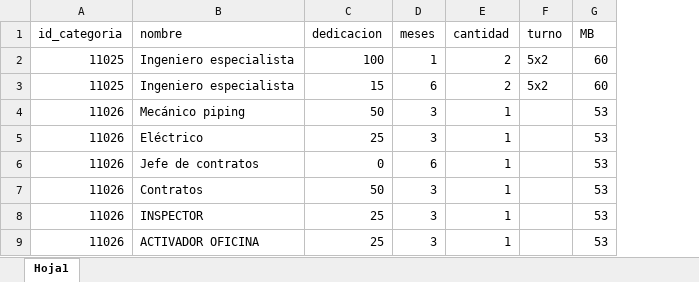
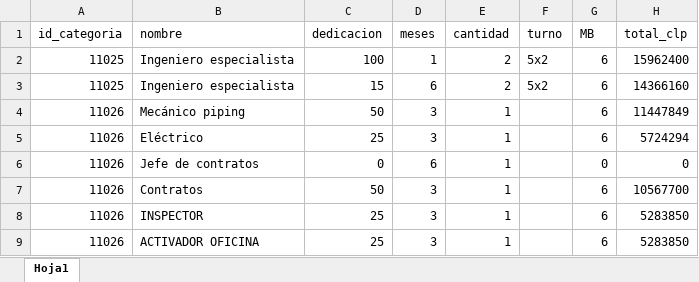
Before and after one commit to dani05333/aplicacion-capex, an Excel workbook: uploads/GestionPermisos/gestionpermisos.xlsx, sheet Hoja1, drawn as a sheet; values as stored, in another font and other column widths than the file's, no borders; table styles not drawn; the diff names each change by its address in the sheet, - before the commit and + after, or states it on an @@ line.

```diff
--- a/uploads/GestionPermisos/gestionpermisos.xlsx (sheet Hoja1)
+++ b/uploads/GestionPermisos/gestionpermisos.xlsx (sheet Hoja1)
+column H (total_clp), rows 2-9: 15962400 | 14366160 | 11447849 | 5724294 | 0 | 10567700 | 5283850 | 5283850
-G2:G3 (MB): 60
+G2:G3 (MB): 6
-G4:G5 (MB): 53
+G4:G5 (MB): 6
-G6 (MB): 53
+G6 (MB): 0
-G7:G9 (MB): 53
+G7:G9 (MB): 6
```
Also changed, not shown: uploads/GestionPermisos/GestionPermisos_CambioLinea.xlsx, uploads/OtrosADM/OtrosADM_CambioLinea.xlsx, 37 other files.
